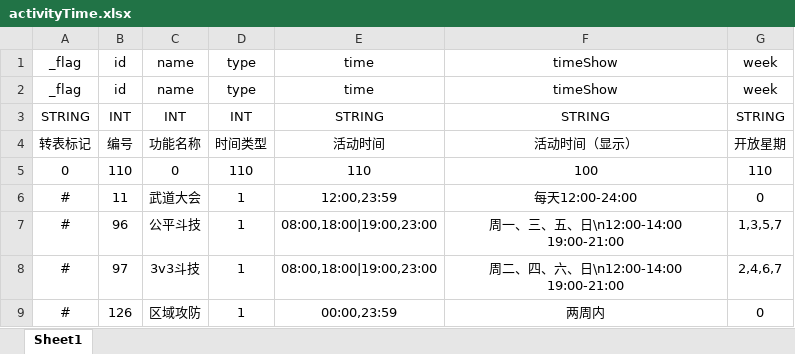
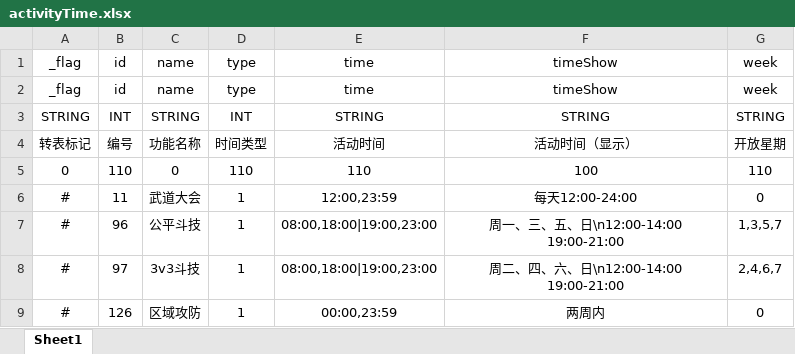
Before and after one commit to mengqing20101212/miniServer, an Excel workbook: excel/activityTime.xlsx, sheet Sheet1, drawn as a sheet; values as stored, in another font and other column widths than the file's, no borders; the diff names each change by its address in the sheet, - before the commit and + after, or states it on an @@ line.

```diff
--- a/excel/activityTime.xlsx (sheet Sheet1)
+++ b/excel/activityTime.xlsx (sheet Sheet1)
-C3: INT
+C3: STRING
```
Also changed, not shown: excel/activityInfo.xlsx, excel/bravePoint.xlsx, 10 other files.
